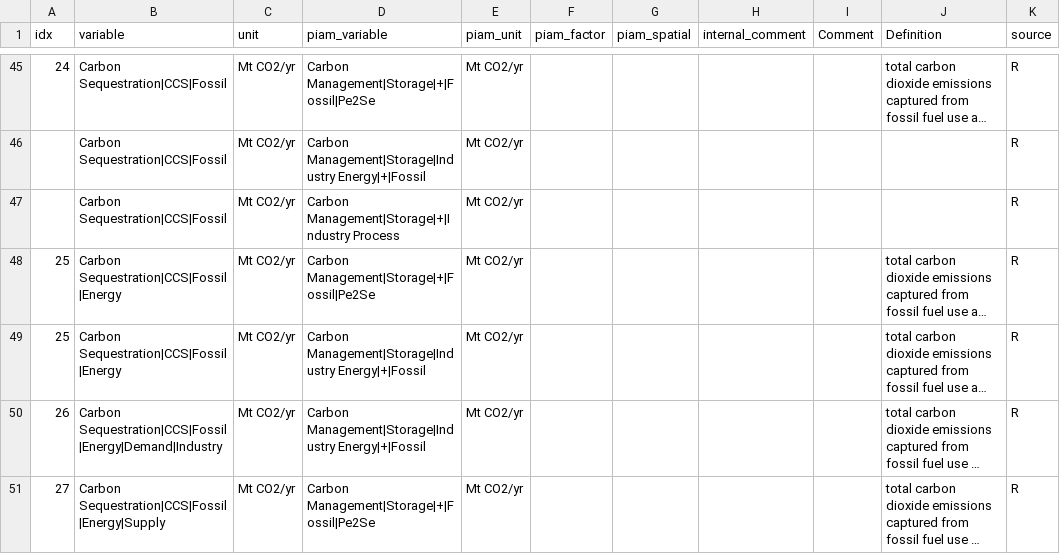
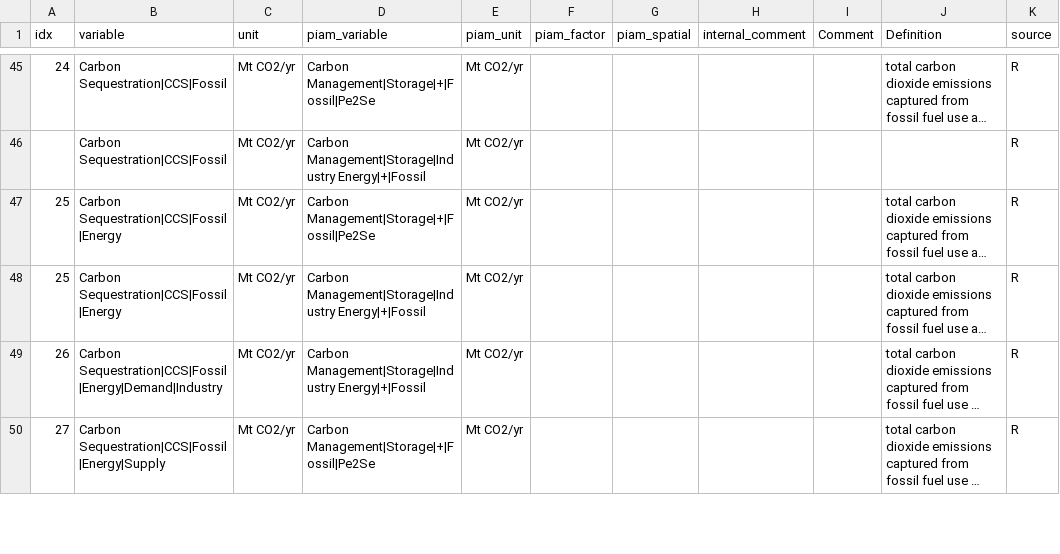
Before and after one commit to tonnrueter/piamInterfaces, a CSV file: inst/mappings/mapping_AR6.csv, drawn as a sheet; only a part is shown, gaps mark what is left out; long unchanged cells end in …; the diff names each change by its address in the sheet, - before the commit and + after, or states it on an @@ line.

```diff
--- a/inst/mappings/mapping_AR6.csv
+++ b/inst/mappings/mapping_AR6.csv
-row 47:  | Carbon Sequestration|CCS|Fossil | Mt CO2/yr | Carbon Management|Storage|+|Industry Process | Mt CO2/yr |  |  |  |  |  | R
```
Also changed, not shown: inst/summations/summation_groups_AR6.csv, 1 other file.
